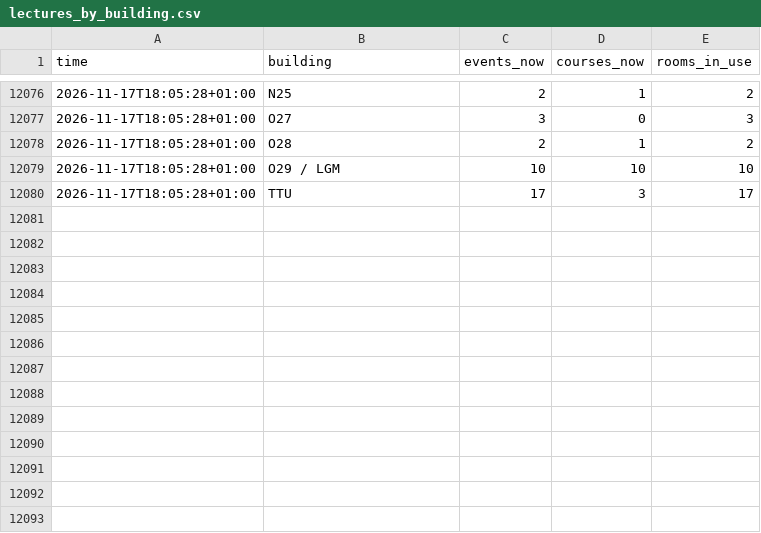
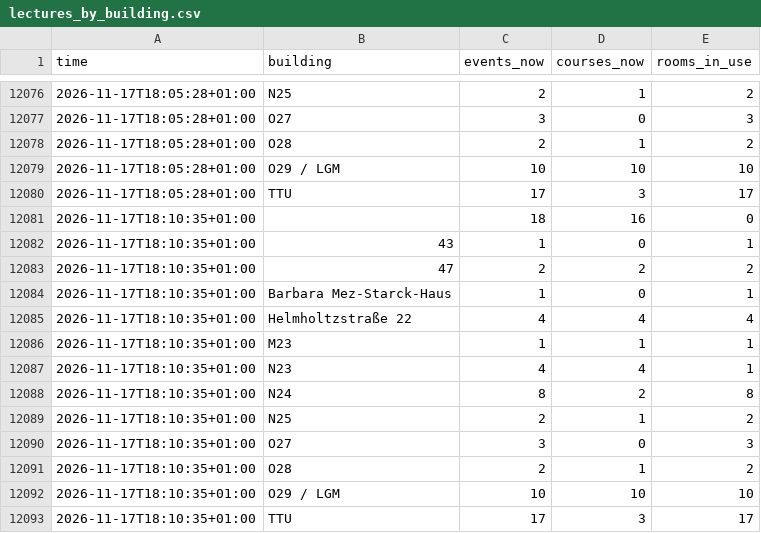
Before and after one commit to raustefan/parkingsim, a CSV file: lectures_by_building.csv, drawn as a sheet; only a part is shown, gaps mark what is left out.

```diff
--- a/lectures_by_building.csv
+++ b/lectures_by_building.csv
@@ -12080 +12080,14 @@ time,building,events_now,courses_now,rooms_in_use
 2026-11-17T18:05:28+01:00,TTU,17,3,17
+2026-11-17T18:10:35+01:00,,18,16,0
+2026-11-17T18:10:35+01:00,43,1,0,1
+2026-11-17T18:10:35+01:00,47,2,2,2
+2026-11-17T18:10:35+01:00,Barbara Mez-Starck-Haus,1,0,1
+2026-11-17T18:10:35+01:00,Helmholtzstraße 22,4,4,4
+2026-11-17T18:10:35+01:00,M23,1,1,1
+2026-11-17T18:10:35+01:00,N23,4,4,1
+2026-11-17T18:10:35+01:00,N24,8,2,8
+2026-11-17T18:10:35+01:00,N25,2,1,2
+2026-11-17T18:10:35+01:00,O27,3,0,3
+2026-11-17T18:10:35+01:00,O28,2,1,2
+2026-11-17T18:10:35+01:00,O29 / LGM,10,10,10
+2026-11-17T18:10:35+01:00,TTU,17,3,17
```
Also changed, not shown: lectures.csv, parking.csv, 5 other files.
